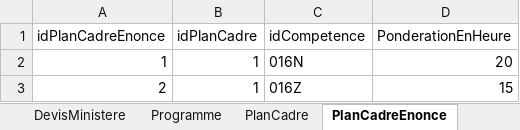
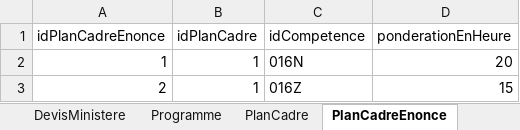
Before and after one commit to CarlGauthier/Portail, an Excel workbook: Base de données/Excel/PlanCadre.xlsx, sheet PlanCadreEnonce, drawn as a sheet; values as stored, in another font and other column widths than the file's, no borders; the diff names each change by its address in the sheet, - before the commit and + after, or states it on an @@ line.

```diff
--- a/Base de données/Excel/PlanCadre.xlsx (sheet PlanCadreEnonce)
+++ b/Base de données/Excel/PlanCadre.xlsx (sheet PlanCadreEnonce)
-D1: PonderationEnHeure
+D1: ponderationEnHeure
```
Also changed, not shown: sheet Programme, sheet PlanCadre, Base de données/Excel/SuperInsertCompetenceMasterKringebubuV2.xlsx, 3 other files.
